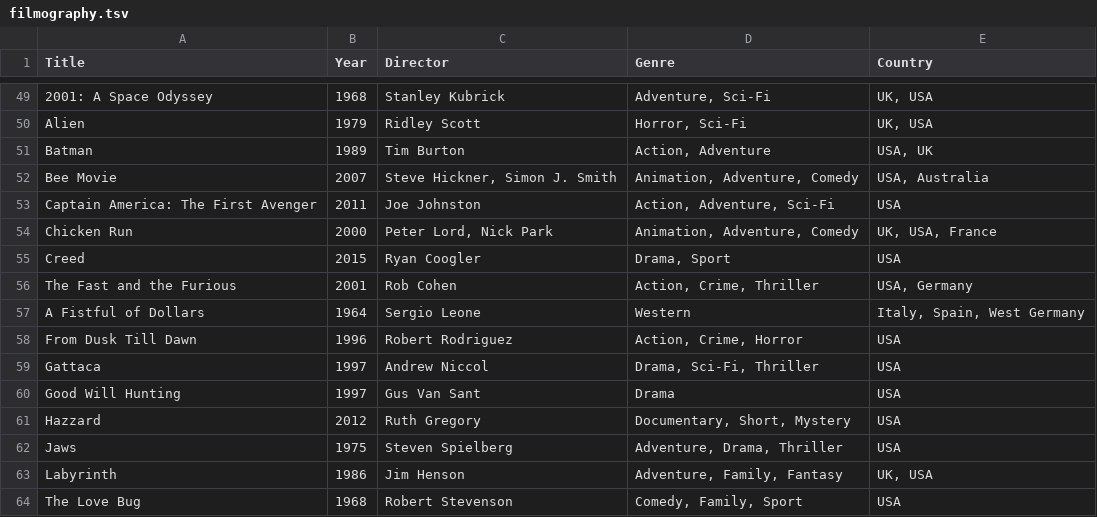
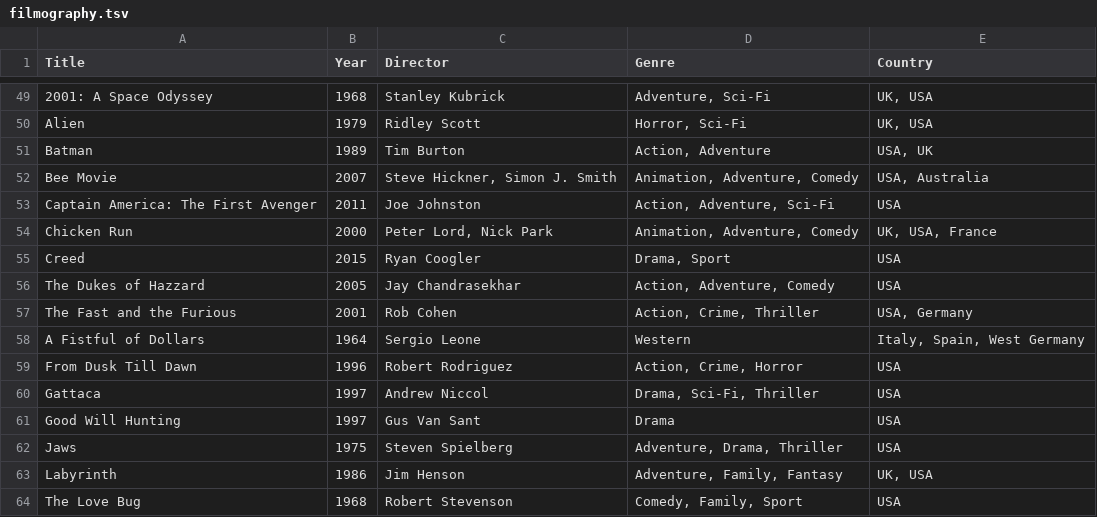
Before and after one commit to mad4j/book-mdpc, a TSV file: filmography.tsv, drawn as a sheet; only a part is shown, gaps mark what is left out; removed rows and columns are numbered as before the commit, all else as after; the diff names each change by its address in the sheet, - before the commit and + after, or states it on an @@ line.

Commit message:
fixed 'The Dukes of Hazzard' title and description
this commit fixes Issue#18

```diff
--- a/filmography.tsv
+++ b/filmography.tsv
+row 56: The Dukes of Hazzard | 2005 | Jay Chandrasekhar | Action, Adventure, Comedy | USA
-row 61: Hazzard | 2012 | Ruth Gregory | Documentary, Short, Mystery | USA
```
Also changed, not shown: 8 other files.
